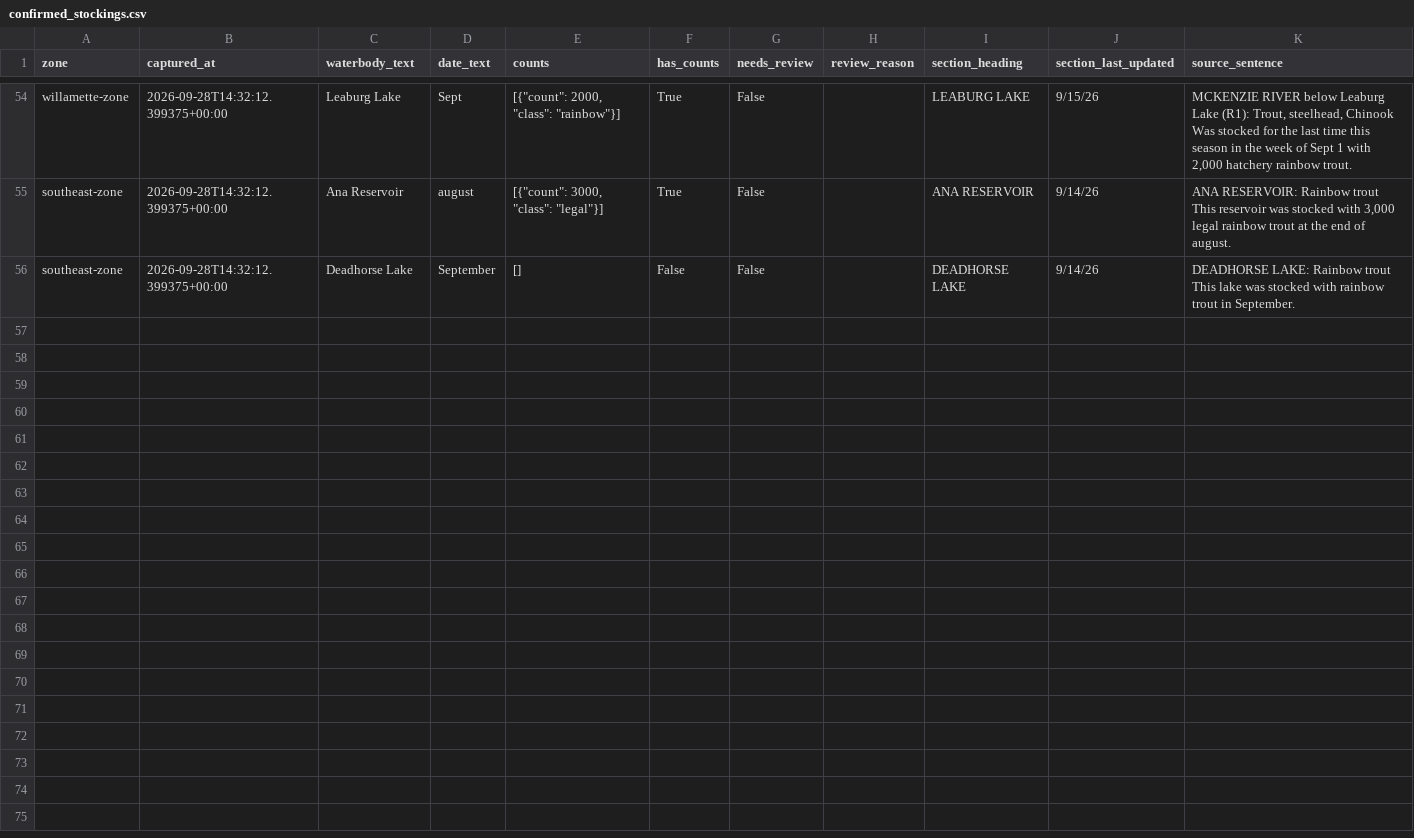
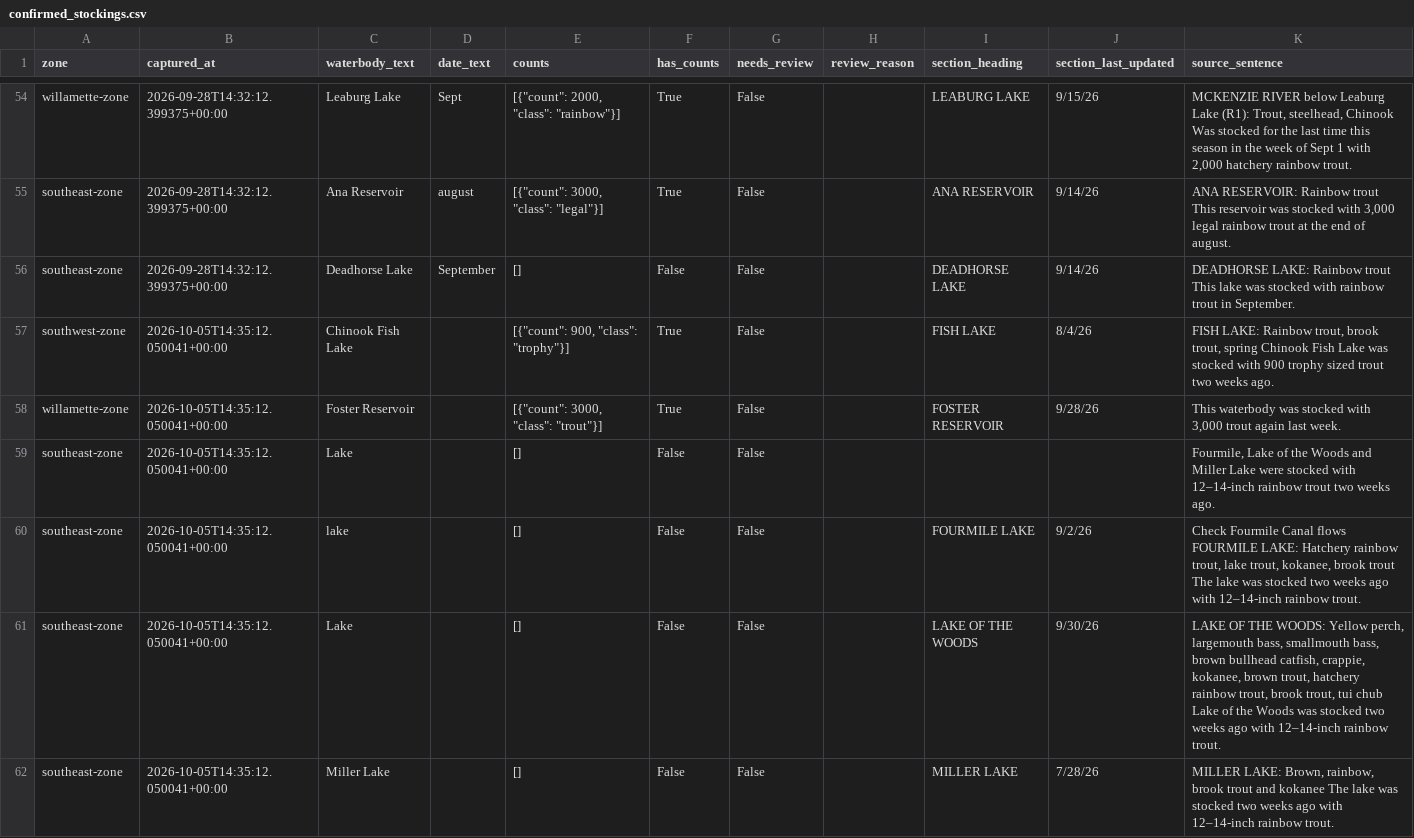
Before and after one commit to jtmayhue/Oregon-Trout-Stocking, a CSV file: archive/confirmed_stockings.csv, drawn as a sheet; only a part is shown, gaps mark what is left out; the diff names each change by its address in the sheet, - before the commit and + after, or states it on an @@ line.

```diff
--- a/archive/confirmed_stockings.csv
+++ b/archive/confirmed_stockings.csv
+row 57: southwest-zone | 2026-10-05T14:35:12.050041+00:00 | Chinook Fish Lake |  | [{"count": 900, "class": "trophy"}] | True | False |  | FISH LAKE | 8/4/26 | FISH LAKE: Rainbow trout, brook trout, spring Chinook Fish Lake was stocked with 900 trophy sized trout two weeks ago.
+row 58: willamette-zone | 2026-10-05T14:35:12.050041+00:00 | Foster Reservoir |  | [{"count": 3000, "class": "trout"}] | True | False |  | FOSTER RESERVOIR | 9/28/26 | This waterbody was stocked with 3,000 trout again last week.
+row 59: southeast-zone | 2026-10-05T14:35:12.050041+00:00 | Lake |  | [] | False | False |  |  |  | Fourmile, Lake of the Woods and Miller Lake were stocked with 12–14-inch rainbow trout two weeks ago.
+row 60: southeast-zone | 2026-10-05T14:35:12.050041+00:00 | lake |  | [] | False | False |  | FOURMILE LAKE | 9/2/26 | Check Fourmile Canal flows FOURMILE LAKE: Hatchery rainbow trout, lake trout, kokanee, brook trout The lake was stocked two weeks ago with 12–14-inch rainbow trout.
+row 61: southeast-zone | 2026-10-05T14:35:12.050041+00:00 | Lake |  | [] | False | False |  | LAKE OF THE WOODS | 9/30/26 | LAKE OF THE WOODS: Yellow perch, largemouth bass, smallmouth bass, brown bullhead catfish, crappie, kokanee, brown trout, hatchery rainbow trout, brook trout, tui chub Lake of the Woods was stocked two weeks ago with 12–14-inch rainbow trout.
+row 62: southeast-zone | 2026-10-05T14:35:12.050041+00:00 | Miller Lake |  | [] | False | False |  | MILLER LAKE | 7/28/26 | MILLER LAKE: Brown, rainbow, brook trout and kokanee The lake was stocked two weeks ago with 12–14-inch rainbow trout.
```
Also changed, not shown: data/waterbodies.csv, 19 other files.
